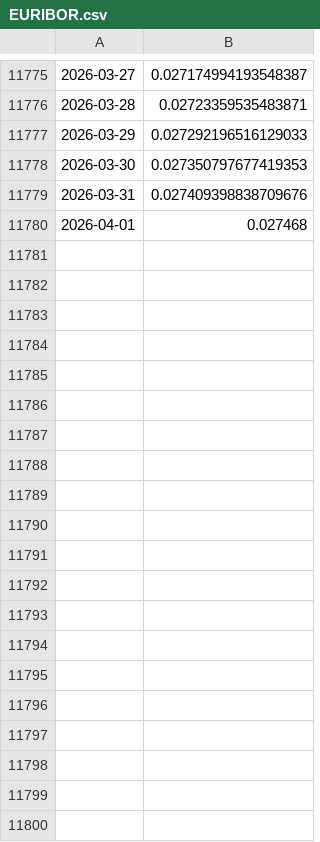
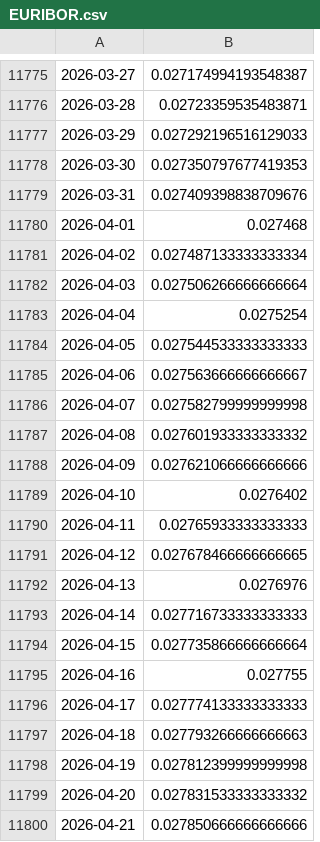
Before and after one commit to ruizcarr/QuantTradingApp_250509, a CSV file: datasets/EURIBOR.csv, drawn as a sheet; only a part is shown, gaps mark what is left out; the diff covers the shown part only.

```diff
--- a/datasets/EURIBOR.csv
+++ b/datasets/EURIBOR.csv
@@ -11780 +11780,21 @@
 2026-04-01,0.027468
+2026-04-02,0.027487133333333334
+2026-04-03,0.027506266666666664
+2026-04-04,0.0275254
+2026-04-05,0.027544533333333333
+2026-04-06,0.027563666666666667
+2026-04-07,0.027582799999999998
+2026-04-08,0.027601933333333332
+2026-04-09,0.027621066666666666
+2026-04-10,0.0276402
+2026-04-11,0.02765933333333333
+2026-04-12,0.027678466666666665
+2026-04-13,0.0276976
+2026-04-14,0.027716733333333333
+2026-04-15,0.027735866666666664
+2026-04-16,0.027755
+2026-04-17,0.027774133333333333
+2026-04-18,0.027793266666666663
+2026-04-19,0.027812399999999998
+2026-04-20,0.027831533333333332
+2026-04-21,0.027850666666666666
```
Also changed, not shown: 10 added rows elsewhere in this file, results/training_positions.csv, trained_models/params_train.csv, 6 other files.
